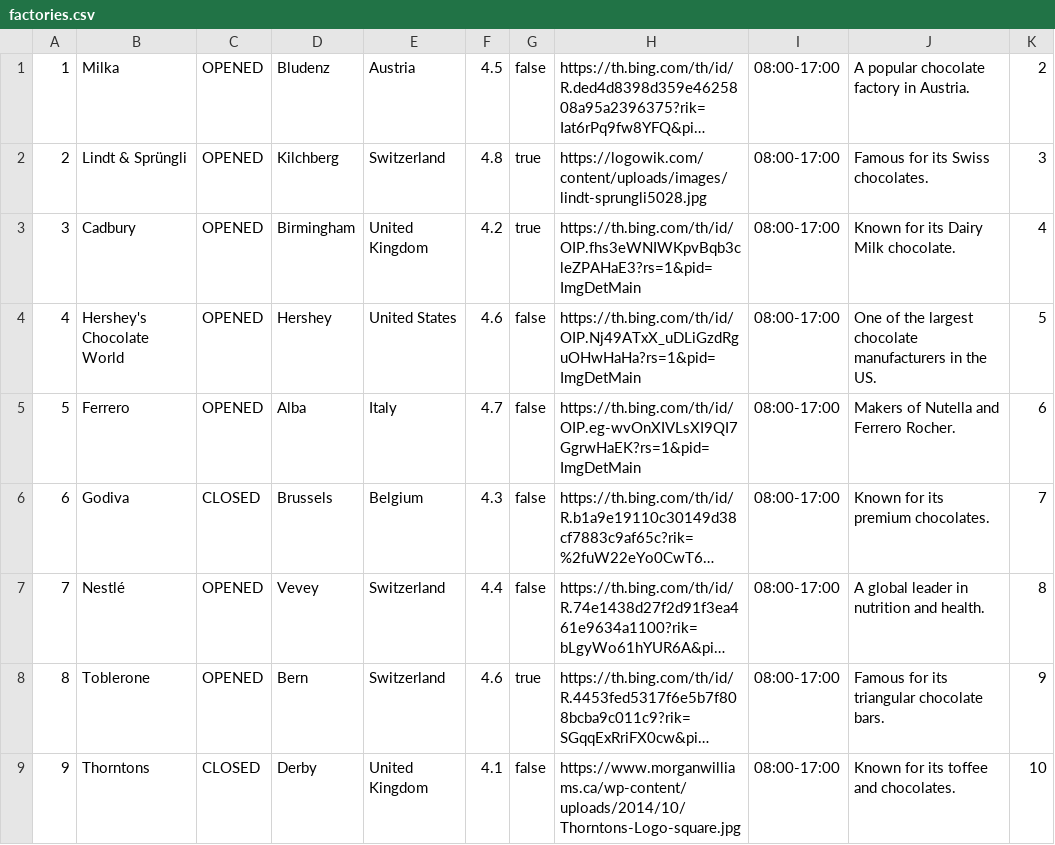
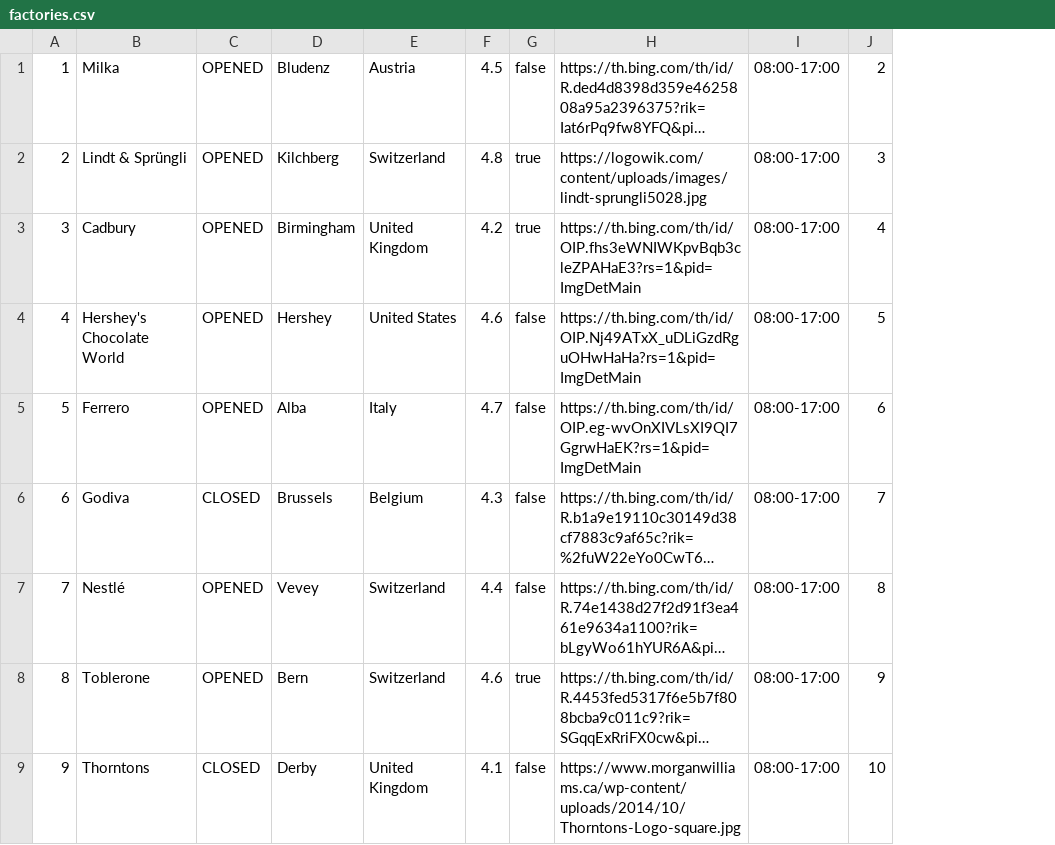
Before and after one commit to ana-edelinski/cocoa-connect, a CSV file: backend/src/main/webapp/factories.csv, drawn as a sheet; only a part is shown; long unchanged cells end in …; the diff names each change by its address in the sheet, - before the commit and + after, or states it on an @@ line.

```diff
--- a/backend/src/main/webapp/factories.csv
+++ b/backend/src/main/webapp/factories.csv
-column J, rows 1-9: A popular chocolate factory in Austria. | Famous for its Swiss chocolates. | Known for its Dairy Milk chocolate. | One of the largest chocolate manufacturers in the US. | Makers of Nutella and Ferrero Rocher. | Known for its premium chocolates. | A global leader in nutrition and health. | Famous for its triangular chocolate bars. | Known for its toffee and chocolates.
```
Also changed, not shown: 6 other files.
